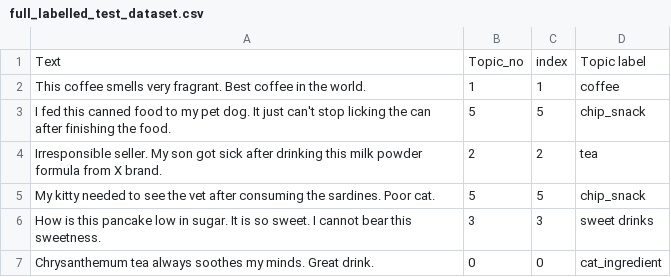
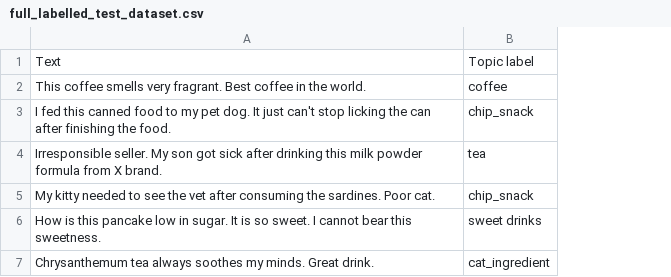
Before and after one commit to JiaJun98/DSA4263_DSApes, a CSV file: topic_modelling/non_bert/test_output/test_2/full_labelled_test_dataset.csv, drawn as a sheet; the diff names each change by its address in the sheet, - before the commit and + after, or states it on an @@ line.

Commit message:
Changed non-bert topic modelling

```diff
--- a/topic_modelling/non_bert/test_output/test_2/full_labelled_test_dataset.csv
+++ b/topic_modelling/non_bert/test_output/test_2/full_labelled_test_dataset.csv
-column B, rows 1-7: Topic_no | 1 | 5 | 2 | 5 | 3 | 0
-column C, rows 1-7: index | 1 | 5 | 2 | 5 | 3 | 0
```
Also changed, not shown: 2 other files.
